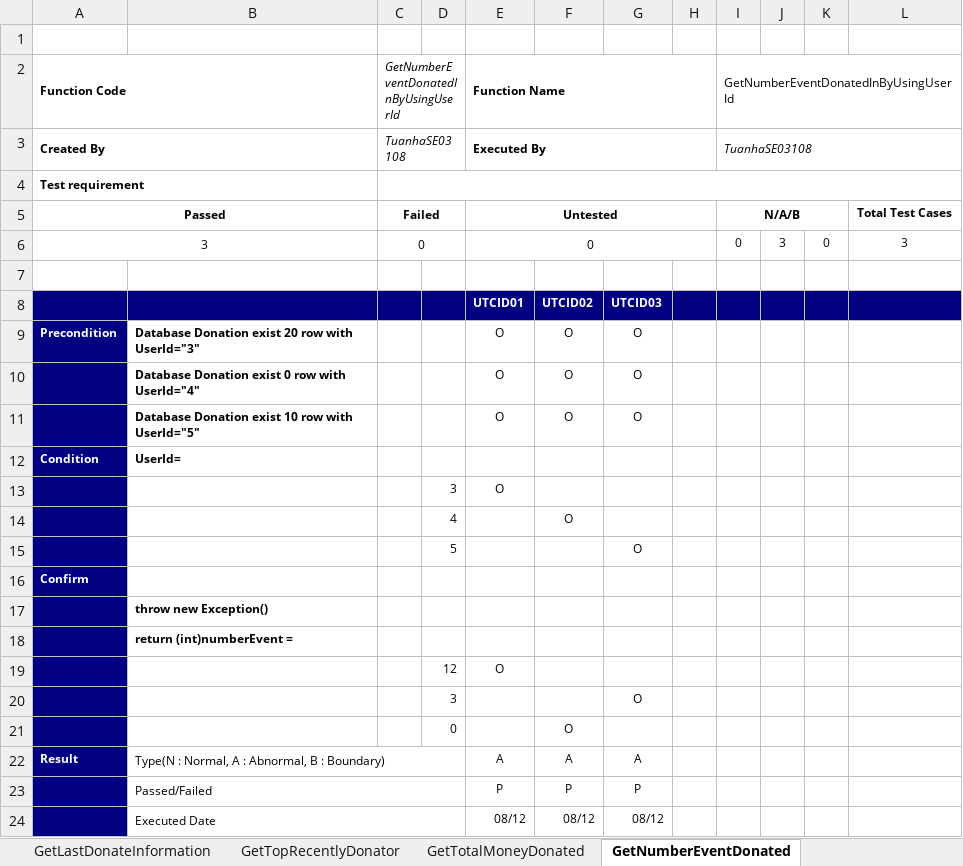
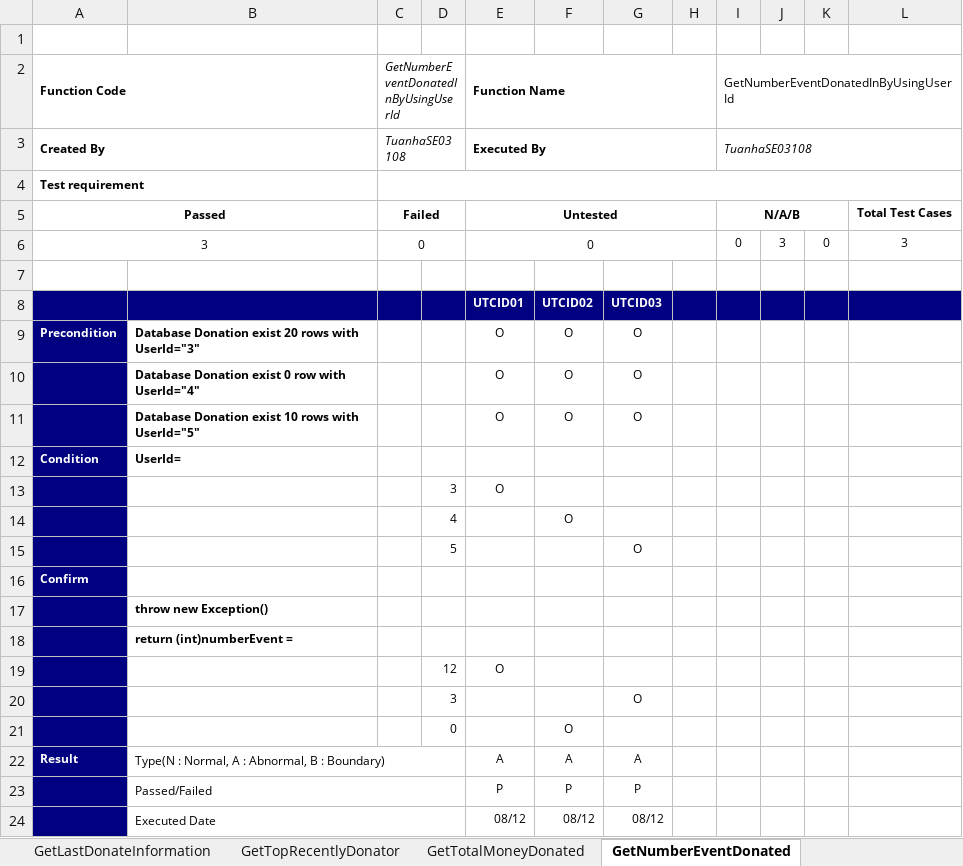
Before and after one commit to sangnvus/201609JS01, an Excel workbook: WIP/Documents/Report 4/UT/WS_Unit Test Case_DonationDAL_v1.0.xlsx, sheet GetNumberEventDonated, drawn as a sheet; values as stored, in another font and other column widths than the file's, no borders; the diff names each change by its address in the sheet, - before the commit and + after, or states it on an @@ line.

```diff
--- a/WIP/Documents/Report 4/UT/WS_Unit Test Case_DonationDAL_v1.0.xlsx (sheet GetNumberEventDonated)
+++ b/WIP/Documents/Report 4/UT/WS_Unit Test Case_DonationDAL_v1.0.xlsx (sheet GetNumberEventDonated)
-B9: …exist 20 row with UserId="3"
+B9: …exist 20 rows with UserId="3"
-B11: …exist 10 row with UserId="5"
+B11: …exist 10 rows with UserId="5"
```
Also changed, not shown: sheet GetTotalMoneyDonated, sheet GetTopRecentlyDonator, WIP/Documents/Report 4/UT/WS_Unit Test Case_ConservationDAL_v1.0.xlsx, WIP/Documents/Report 4/UT/WS_Unit Test Case_OrganizationDAL_v1.0.xlsx, 1 other file.
